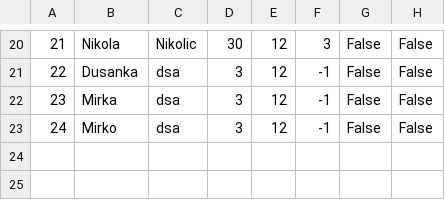
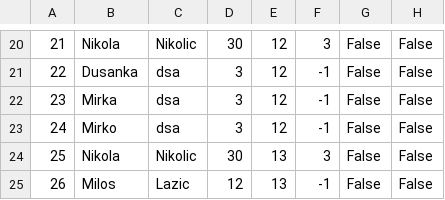
Before and after one commit to kzi-nastava/sims-ra-2024-group-2-team-d, a CSV file: Resources/Data/tourists.csv, drawn as a sheet; only a part is shown, gaps mark what is left out; the diff names each change by its address in the sheet, - before the commit and + after, or states it on an @@ line.

```diff
--- a/Resources/Data/tourists.csv
+++ b/Resources/Data/tourists.csv
+row 24: 25 | Nikola | Nikolic | 30 | 13 | 3 | False | False
+row 25: 26 | Milos | Lazic | 12 | 13 | -1 | False | False
```
Also changed, not shown: Resources/Data/tourInstance.csv, 14 other files.
